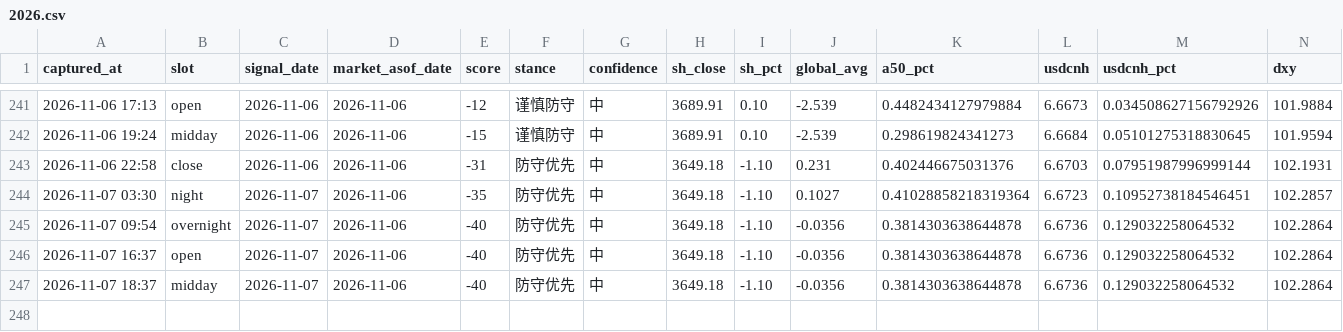
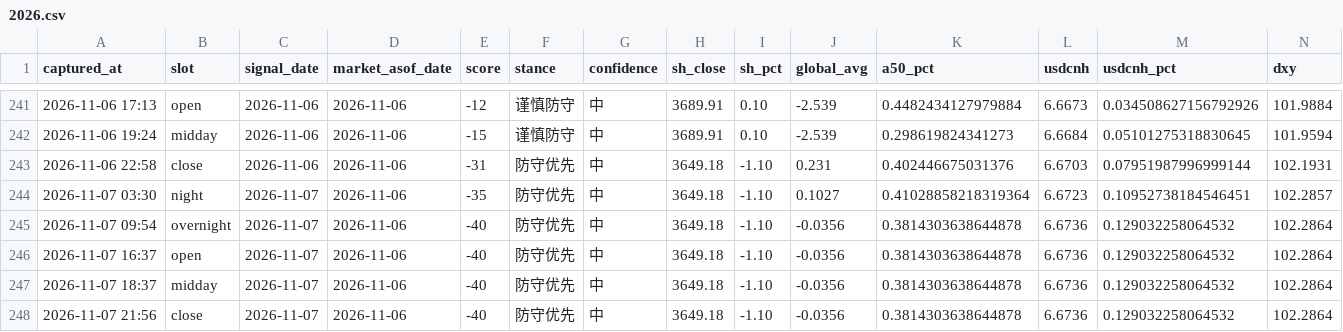
Before and after one commit to ychenfen/a-share-daily, a CSV file: data/signals/2026.csv, drawn as a sheet; only a part is shown, gaps mark what is left out; rows hold the shown columns only; the diff names each change by its address in the sheet, - before the commit and + after, or states it on an @@ line.

```diff
--- a/data/signals/2026.csv
+++ b/data/signals/2026.csv
+row 248: 2026-11-07 21:56 | close | 2026-11-07 | 2026-11-06 | -40 | 防守优先 | 中 | 3649.18 | -1.10 | -0.0356 | 0.3814303638644878 | 6.6736 | 0.129032258064532 | 102.2864
```
Also changed, not shown: 9 other files.
